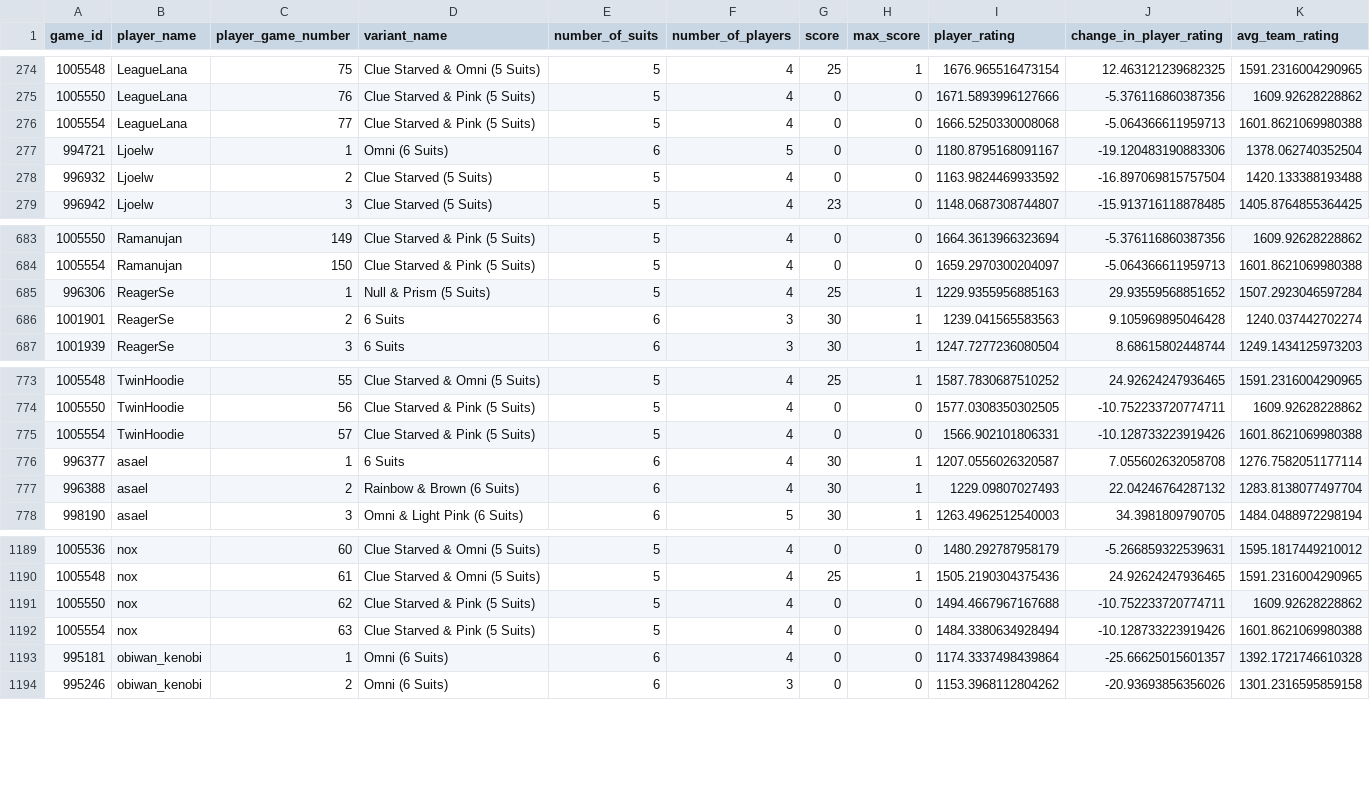
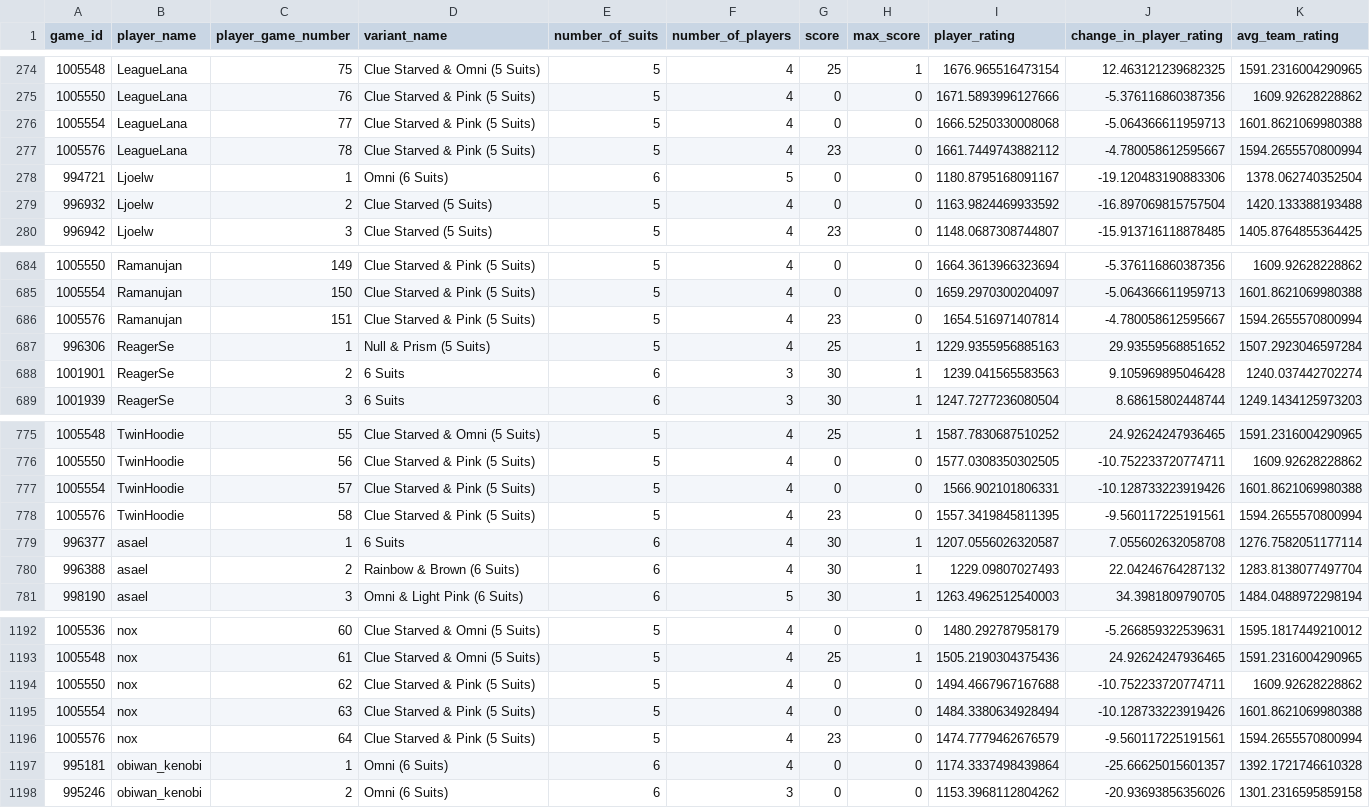
Before and after one commit to hanabi-league/hanabi-league.github.io, a CSV file: data/player_game_data.csv, drawn as a sheet; only a part is shown, gaps mark what is left out; the diff names each change by its address in the sheet, - before the commit and + after, or states it on an @@ line.

Commit message:
Update data

```diff
--- a/data/player_game_data.csv
+++ b/data/player_game_data.csv
+row 277: 1005576 | LeagueLana | 78 | Clue Starved & Pink (5 Suits) | 5 | 4 | 23 | 0 | 1661.7449743882112 | -4.780058612595667 | 1594.2655570800994
+row 686: 1005576 | Ramanujan | 151 | Clue Starved & Pink (5 Suits) | 5 | 4 | 23 | 0 | 1654.516971407814 | -4.780058612595667 | 1594.2655570800994
+row 778: 1005576 | TwinHoodie | 58 | Clue Starved & Pink (5 Suits) | 5 | 4 | 23 | 0 | 1557.3419845811395 | -9.560117225191561 | 1594.2655570800994
+row 1196: 1005576 | nox | 64 | Clue Starved & Pink (5 Suits) | 5 | 4 | 23 | 0 | 1474.7779462676579 | -9.560117225191561 | 1594.2655570800994
```
Also changed, not shown: data/player_data.csv, data/variant_data.csv, 2 other files.
